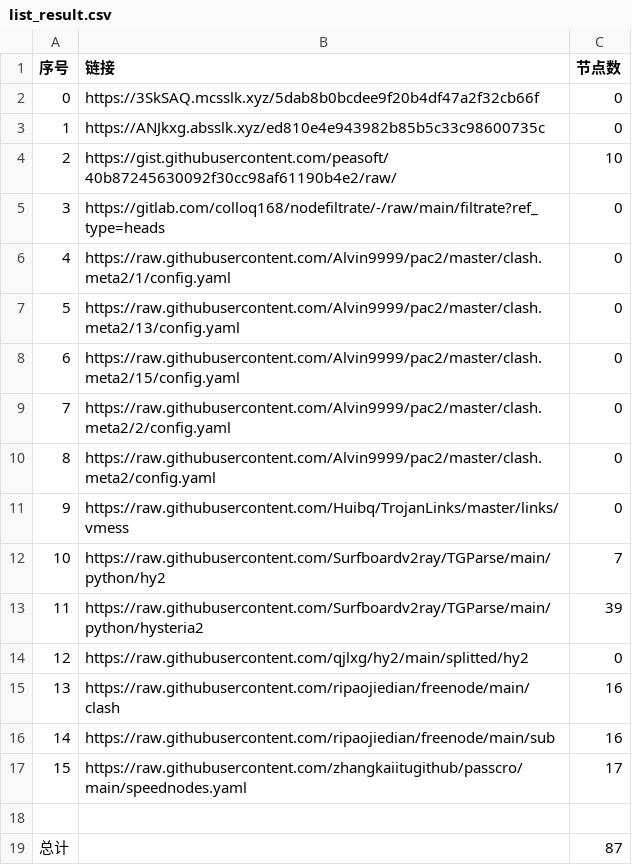
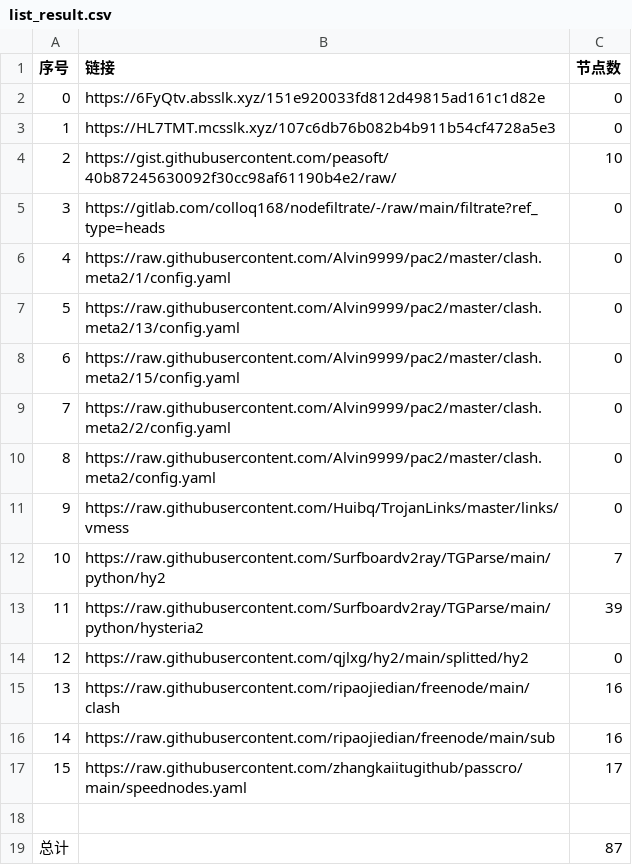
Before and after one commit to wangyu1997/NoMoreWalls, a CSV file: list_result.csv, drawn as a sheet.

```diff
--- a/list_result.csv
+++ b/list_result.csv
@@ -1,4 +1,4 @@
 序号,链接,节点数
-0,https://3SkSAQ.mcsslk.xyz/5dab8b0bcdee9f20b4df47a2f32cb66f,0
-1,https://ANJkxg.absslk.xyz/ed810e4e943982b85b5c33c98600735c,0
+0,https://6FyQtv.absslk.xyz/151e920033fd812d49815ad161c1d82e,0
+1,https://HL7TMT.mcsslk.xyz/107c6db76b082b4b911b54cf4728a5e3,0
 2,https://gist.githubusercontent.com/peasoft/40b87245630092f30cc98af61190b4e2/raw/,10
```
Also changed, not shown: 3 other files.
